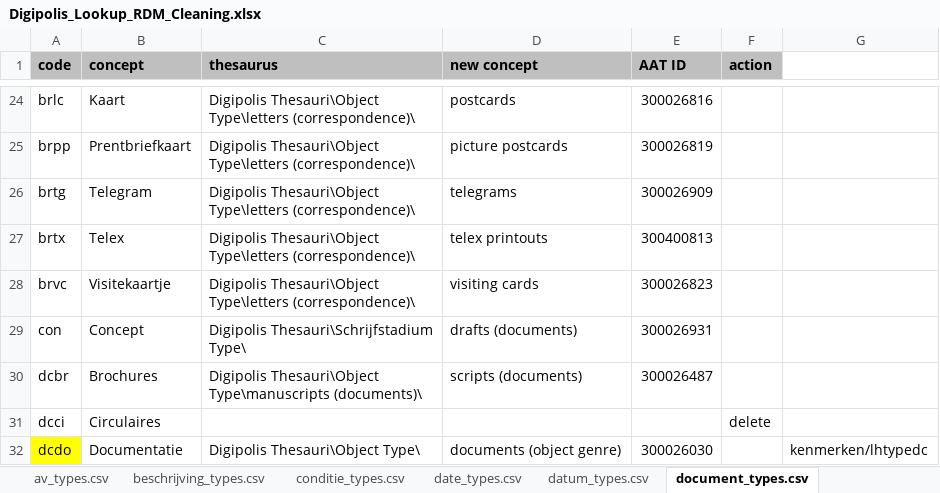
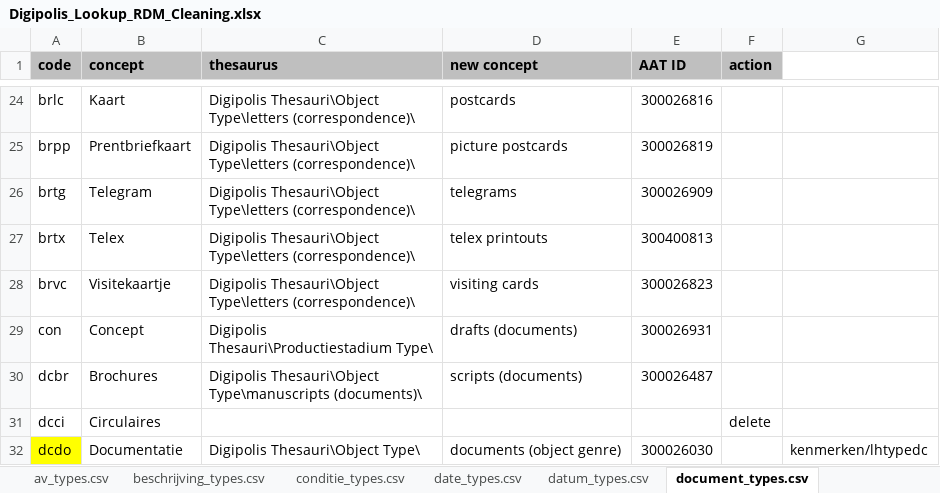
Before and after one commit to delving/digipolis-arches-pkg, an Excel workbook: admin/rdm/Digipolis_Lookup_RDM_Cleaning.xlsx, sheet document_types.csv, drawn as a sheet; only a part is shown, gaps mark what is left out; values as stored, in another font and other column widths than the file's, no borders; the diff names each change by its address in the sheet, - before the commit and + after, or states it on an @@ line.

Commit message:
Digipolis Thesauri\Schrijfstadium Type -> Digipolis Thesauri\Productiestadium Type

```diff
--- a/admin/rdm/Digipolis_Lookup_RDM_Cleaning.xlsx (sheet document_types.csv)
+++ b/admin/rdm/Digipolis_Lookup_RDM_Cleaning.xlsx (sheet document_types.csv)
-C29 (thesaurus): Digipolis Thesauri\Schrijfstadium Type\
+C29 (thesaurus): Digipolis Thesauri\Productiestadium Type\
```
Also changed, not shown: 1 other file.
